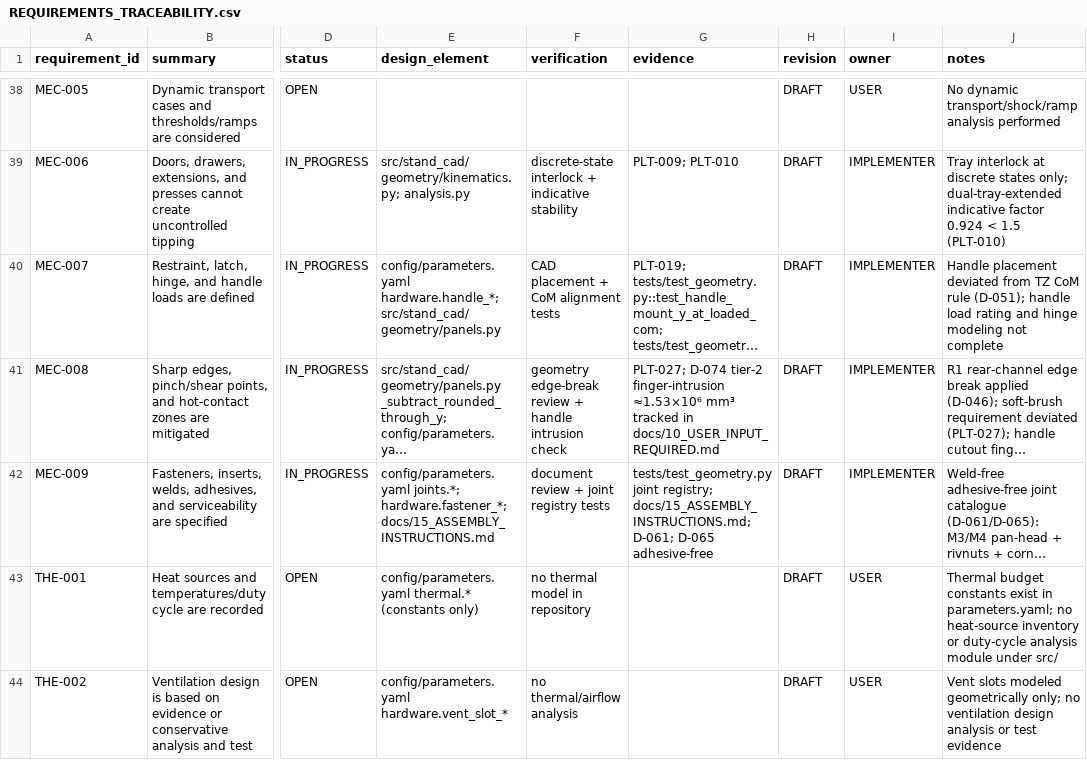
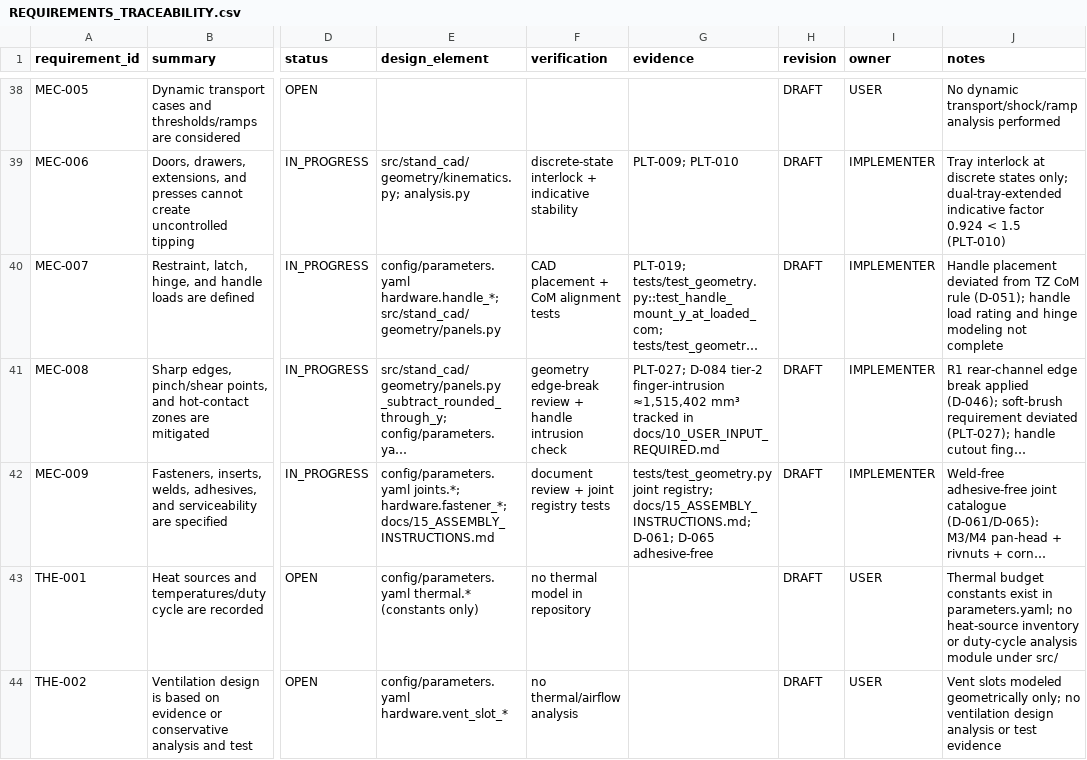
Before and after one commit to MihaRooll/stand-cad-ai-starter, a CSV file: state/REQUIREMENTS_TRACEABILITY.csv, drawn as a sheet; only a part is shown, gaps mark what is left out; long unchanged cells end in …; the diff covers the shown part only; the diff names each change by its address in the sheet, - before the commit and + after, or states it on an @@ line.

```diff
--- a/state/REQUIREMENTS_TRACEABILITY.csv
+++ b/state/REQUIREMENTS_TRACEABILITY.csv
-G41 (evidence): PLT-027; D-074 tier-2 finger-intrusion ≈1.53×10⁶ mm³ tracked…
+G41 (evidence): PLT-027; D-084 tier-2 finger-intrusion ≈1,515,402 mm³ tracked…
```
Also changed, not shown: 2 edited cells elsewhere in this file, 11 other files.
